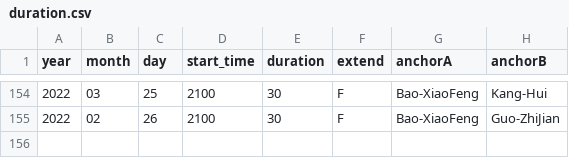
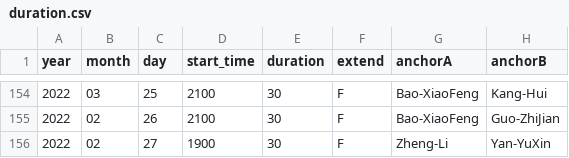
Before and after one commit to xueke114/XinWenLianBo, a CSV file: duration.csv, drawn as a sheet; only a part is shown, gaps mark what is left out.

Commit message:
提交2022/02/27

```diff
--- a/duration.csv
+++ b/duration.csv
@@ -155 +155,2 @@ year,month,day,start_time,duration,extend,anchorA,anchorB
 2022,02,26,2100,30,F,Bao-XiaoFeng,Guo-ZhiJian
+2022,02,27,1900,30,F,Zheng-Li,Yan-YuXin
```
